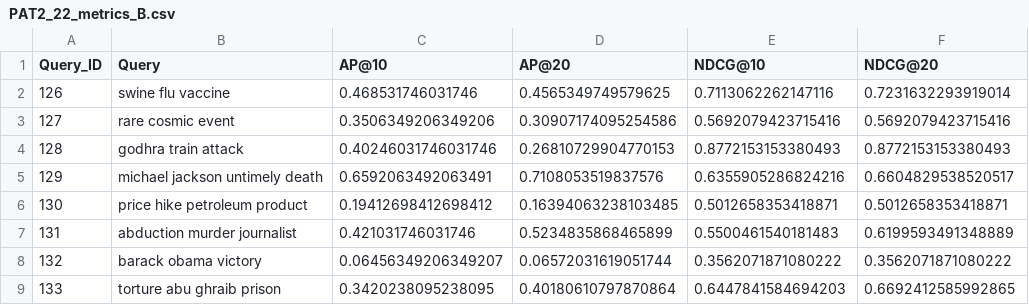
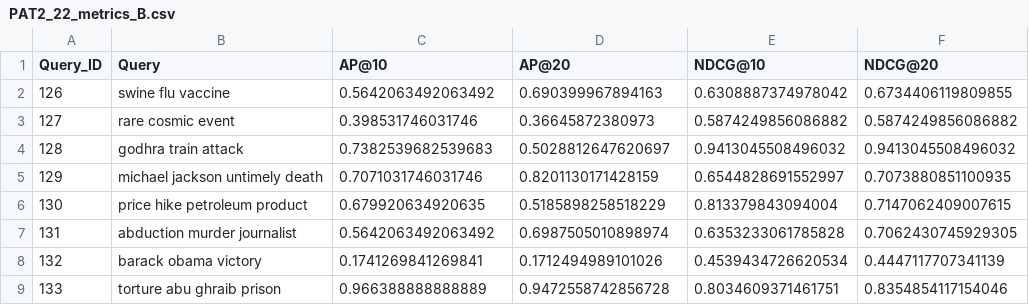
Before and after one commit to SubhamKarmakar24/IR-TermProject, a CSV file: PAT2_22_metrics_B.csv, drawn as a sheet; only a part is shown; the diff covers the shown part only.

```diff
--- a/PAT2_22_metrics_B.csv
+++ b/PAT2_22_metrics_B.csv
@@ -1,9 +1,9 @@
 Query_ID,Query,AP@10,AP@20,NDCG@10,NDCG@20
-126,swine flu vaccine,0.468531746031746,0.4565349749579625,0.7113062262147116,0.7231632293919014
-127,rare cosmic event,0.3506349206349206,0.30907174095254586,0.5692079423715416,0.5692079423715416
-128,godhra train attack,0.40246031746031746,0.26810729904770153,0.8772153153380493,0.8772153153380493
-129,michael jackson untimely death,0.6592063492063491,0.7108053519837576,0.6355905286824216,0.6604829538520517
-130,price hike petroleum product,0.19412698412698412,0.16394063238103485,0.5012658353418871,0.5012658353418871
-131,abduction murder journalist,0.421031746031746,0.5234835868465899,0.5500461540181483,0.6199593491348889
-132,barack obama victory,0.06456349206349207,0.06572031619051744,0.3562071871080222,0.3562071871080222
-133,torture abu ghraib prison,0.3420238095238095,0.40180610797870864,0.6447841584694203,0.6692412585992865
+126,swine flu vaccine,0.5642063492063492,0.690399967894163,0.6308887374978042,0.6734406119809855
+127,rare cosmic event,0.398531746031746,0.36645872380973,0.5874249856086882,0.5874249856086882
+128,godhra train attack,0.7382539682539683,0.5028812647620697,0.9413045508496032,0.9413045508496032
+129,michael jackson untimely death,0.7071031746031746,0.8201130171428159,0.6544828691552997,0.7073880851100935
+130,price hike petroleum product,0.679920634920635,0.5185898258518229,0.813379843094004,0.7147062409007615
+131,abduction murder journalist,0.5642063492063492,0.6987505010898974,0.6353233061785828,0.7062430745929305
+132,barack obama victory,0.1741269841269841,0.1712494989101026,0.4539434726620534,0.4447117707341139
+133,torture abu ghraib prison,0.966388888888889,0.9472558742856728,0.8034609371461751,0.8354854117154046
```
Also changed, not shown: 1 added row, 1 removed row and 140 edited cells elsewhere in this file, PAT2_22_metrics_C.csv.
